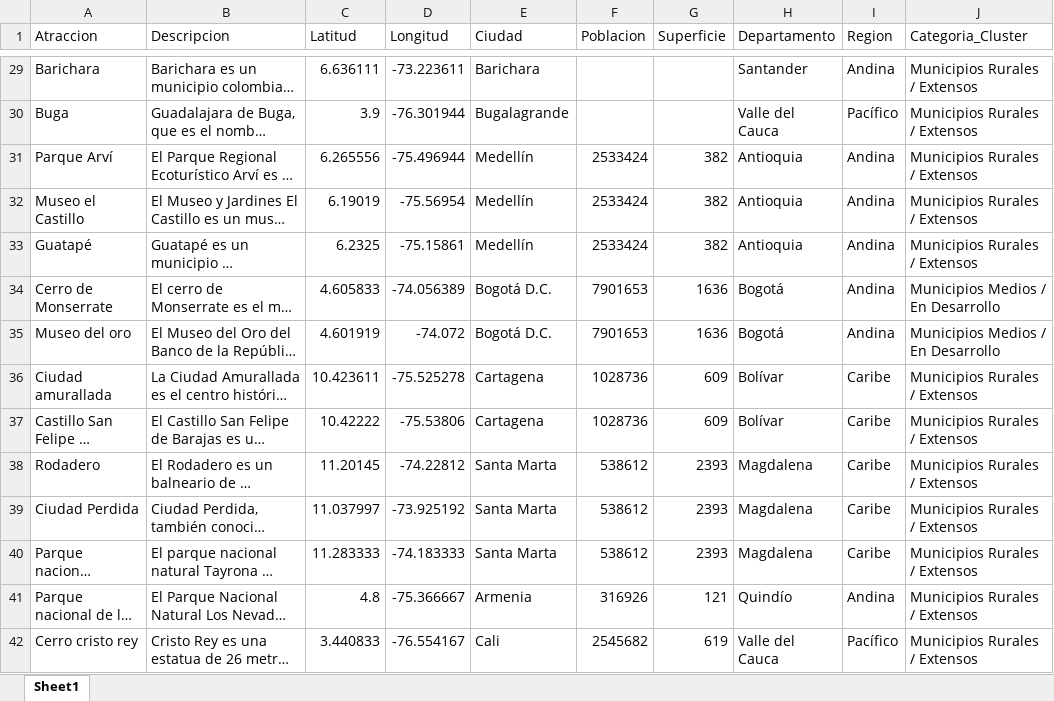
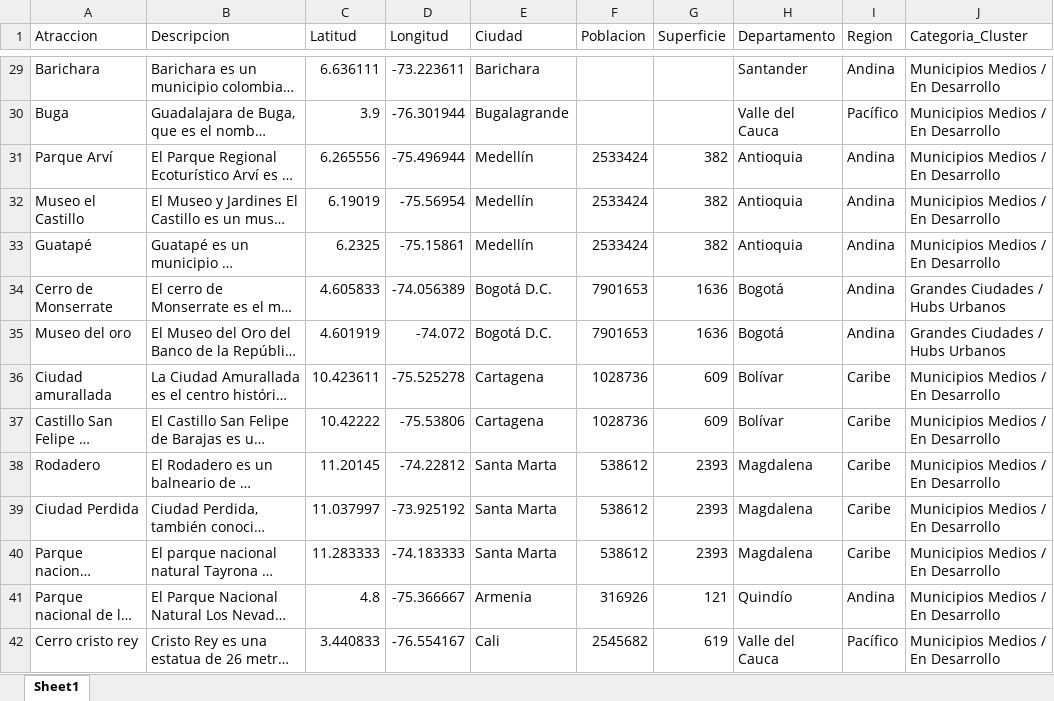
Before and after one commit to Ajimenl/BootcampDataScience_AlexandraJL, an Excel workbook: TRABAJOFINAL/datos_colombia_dashboard.xlsx, sheet Sheet1, drawn as a sheet; only a part is shown, gaps mark what is left out; long unchanged cells end in …; values as stored, in another font and other column widths than the file's, no borders; the diff covers the shown part only; the diff names each change by its address in the sheet, - before the commit and + after, or states it on an @@ line.

```diff
--- a/TRABAJOFINAL/datos_colombia_dashboard.xlsx (sheet Sheet1)
+++ b/TRABAJOFINAL/datos_colombia_dashboard.xlsx (sheet Sheet1)
-J29:J33 (Categoria_Cluster): Municipios Rurales / Extensos
+J29:J33 (Categoria_Cluster): Municipios Medios / En Desarrollo
-J34:J35 (Categoria_Cluster): Municipios Medios / En Desarrollo
+J34:J35 (Categoria_Cluster): Grandes Ciudades / Hubs Urbanos
-J36:J42 (Categoria_Cluster): Municipios Rurales / Extensos
+J36:J42 (Categoria_Cluster): Municipios Medios / En Desarrollo
```
Also changed, not shown: 27 edited cells elsewhere in this sheet.
